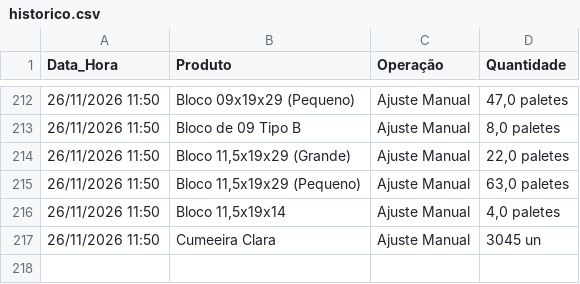
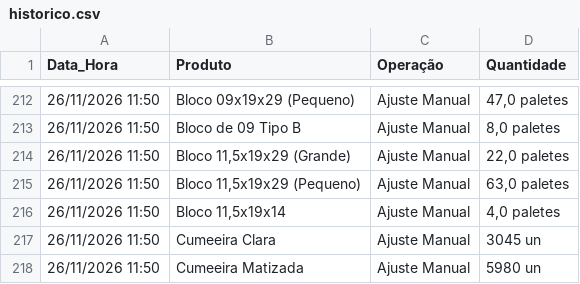
Before and after one commit to rolsimonassi-max/estoque-ceramica, a CSV file: historico.csv, drawn as a sheet; only a part is shown, gaps mark what is left out; the diff names each change by its address in the sheet, - before the commit and + after, or states it on an @@ line.

Commit message:
Atualização automática de historico.csv [skip ci]

```diff
--- a/historico.csv
+++ b/historico.csv
+row 218: 26/11/2026 11:50 | Cumeeira Matizada | Ajuste Manual | 5980 un
```
